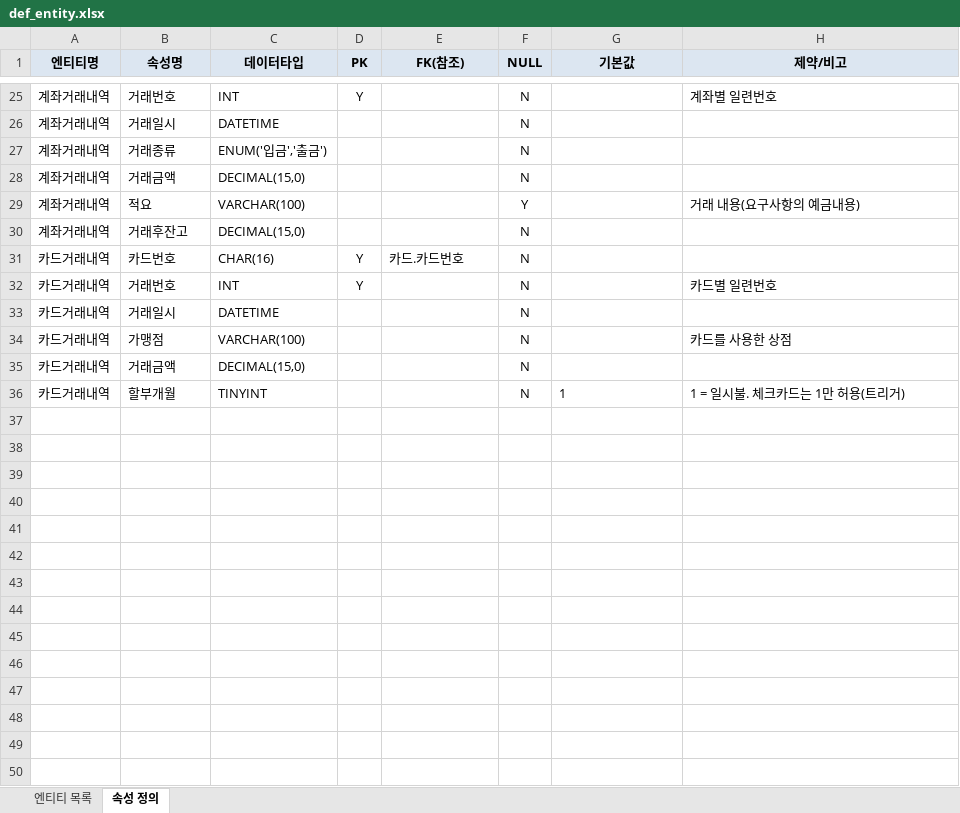
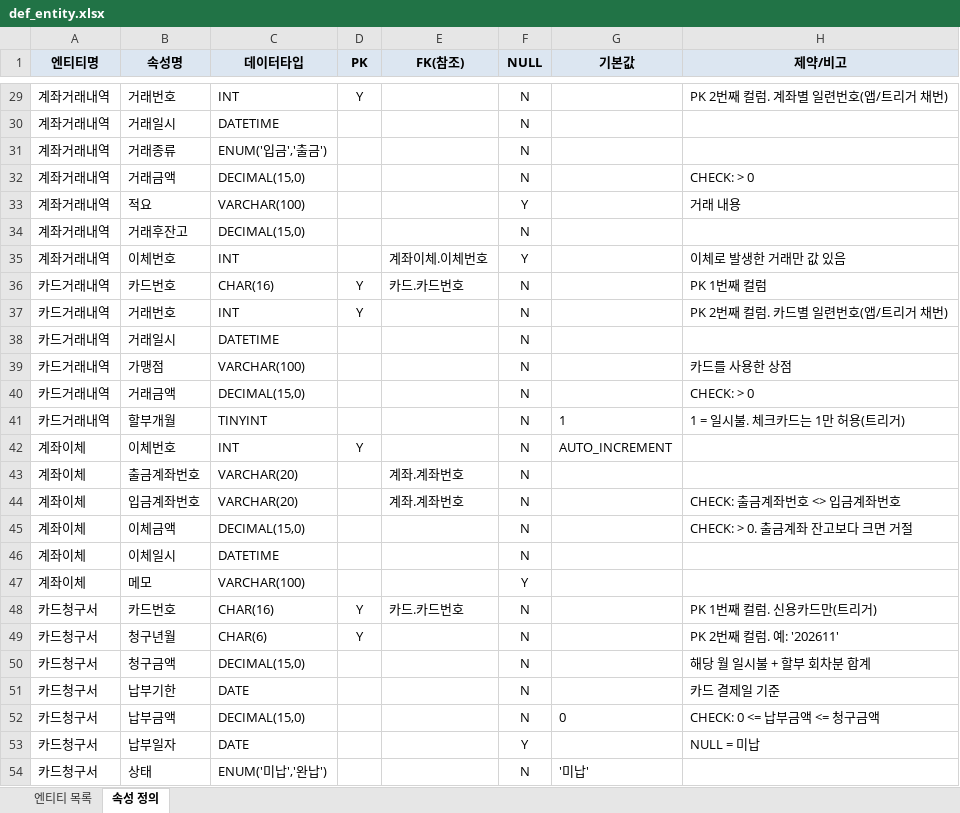
Before and after one commit to FullMoon425/bank-db-design, an Excel workbook: docs/def_entity.xlsx, sheet 속성 정의, drawn as a sheet; only a part is shown, gaps mark what is left out; values as stored, in another font and other column widths than the file's, no borders; addresses are those after the commit; the diff covers the shown part only; the diff names each change by its address in the sheet, - before the commit and + after, or states it on an @@ line.

Commit message:
계좌이체, 카드청구서 엔티티 추가 계좌, 카드에 상태속성 추가 고객 -> 회원으로 변경

```diff
--- a/docs/def_entity.xlsx (sheet 속성 정의)
+++ b/docs/def_entity.xlsx (sheet 속성 정의)
-H29 (제약/비고): 계좌별 일련번호
+H29 (제약/비고): PK 2번째 컬럼. 계좌별 일련번호(앱/트리거 채번)
-H32 (제약/비고): (empty)
+H32 (제약/비고): CHECK: > 0
-H33 (제약/비고): 거래 내용(요구사항의 예금내용)
+H33 (제약/비고): 거래 내용
+row 35: 계좌거래내역 | 이체번호 | INT |  | 계좌이체.이체번호 | Y |  | 이체로 발생한 거래만 값 있음
-H36 (제약/비고): (empty)
+H36 (제약/비고): PK 1번째 컬럼
-H37 (제약/비고): 카드별 일련번호
+H37 (제약/비고): PK 2번째 컬럼. 카드별 일련번호(앱/트리거 채번)
-H40 (제약/비고): (empty)
+H40 (제약/비고): CHECK: > 0
+row 42: 계좌이체 | 이체번호 | INT | Y |  | N | AUTO_INCREMENT
+row 43: 계좌이체 | 출금계좌번호 | VARCHAR(20) |  | 계좌.계좌번호 | N
+row 44: 계좌이체 | 입금계좌번호 | VARCHAR(20) |  | 계좌.계좌번호 | N |  | CHECK: 출금계좌번호 <> 입금계좌번호
+row 45: 계좌이체 | 이체금액 | DECIMAL(15,0) |  |  | N |  | CHECK: > 0. 출금계좌 잔고보다 크면 거절
+row 46: 계좌이체 | 이체일시 | DATETIME |  |  | N
+row 47: 계좌이체 | 메모 | VARCHAR(100) |  |  | Y
+row 48: 카드청구서 | 카드번호 | CHAR(16) | Y | 카드.카드번호 | N |  | PK 1번째 컬럼. 신용카드만(트리거)
+row 49: 카드청구서 | 청구년월 | CHAR(6) | Y |  | N |  | PK 2번째 컬럼. 예: '202611'
+row 50: 카드청구서 | 청구금액 | DECIMAL(15,0) |  |  | N |  | 해당 월 일시불 + 할부 회차분 합계
+row 51: 카드청구서 | 납부기한 | DATE |  |  | N |  | 카드 결제일 기준
+row 52: 카드청구서 | 납부금액 | DECIMAL(15,0) |  |  | N | 0 | CHECK: 0 <= 납부금액 <= 청구금액
+row 53: 카드청구서 | 납부일자 | DATE |  |  | Y |  | NULL = 미납
+row 54: 카드청구서 | 상태 | ENUM('미납','완납') |  |  | N | '미납'
```
Also changed, not shown: 5 added rows, 1 removed row and 20 edited cells elsewhere in this sheet, sheet 엔티티 목록.
